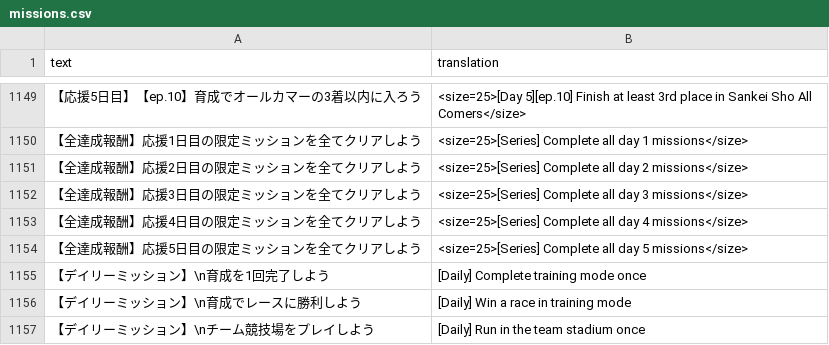
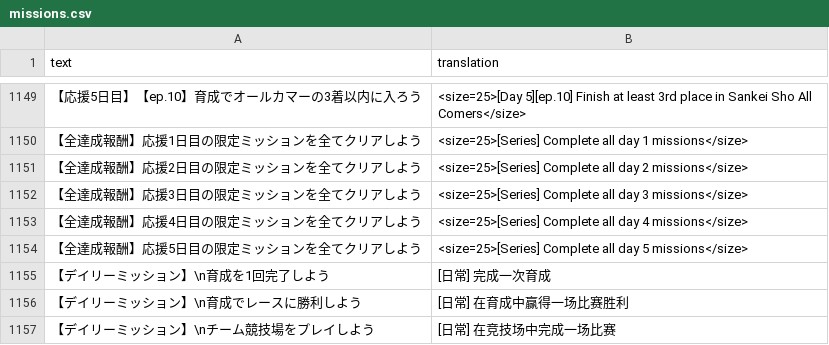
Before and after one commit to SingHill/umamusume-db-translate-zh, a CSV file: src/data/missions.csv, drawn as a sheet; only a part is shown, gaps mark what is left out.

Commit message:
Update missions.csv

```diff
--- a/src/data/missions.csv
+++ b/src/data/missions.csv
@@ -1154,4 +1154,4 @@
 "【全達成報酬】応援5日目の限定ミッションを全てクリアしよう","<size=25>[Series] Complete all day 5 missions</size>"
-"【デイリーミッション】\n育成を1回完了しよう","[Daily] Complete training mode once"
-"【デイリーミッション】\n育成でレースに勝利しよう","[Daily] Win a race in training mode"
-"【デイリーミッション】\nチーム競技場をプレイしよう","[Daily] Run in the team stadium once"
+"【デイリーミッション】\n育成を1回完了しよう","[日常] 完成一次育成"
+"【デイリーミッション】\n育成でレースに勝利しよう","[日常] 在育成中赢得一场比赛胜利"
+"【デイリーミッション】\nチーム競技場をプレイしよう","[日常] 在竞技场中完成一场比赛"
```
